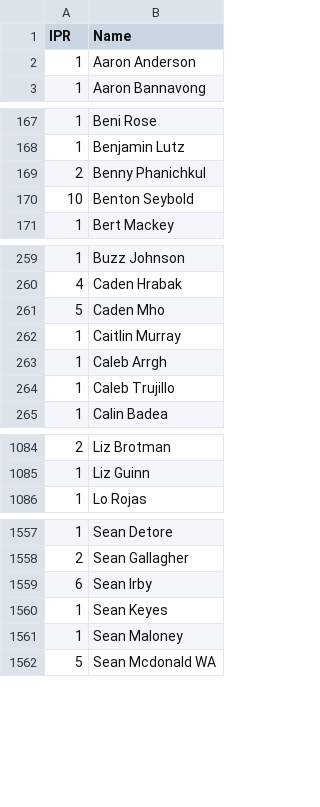
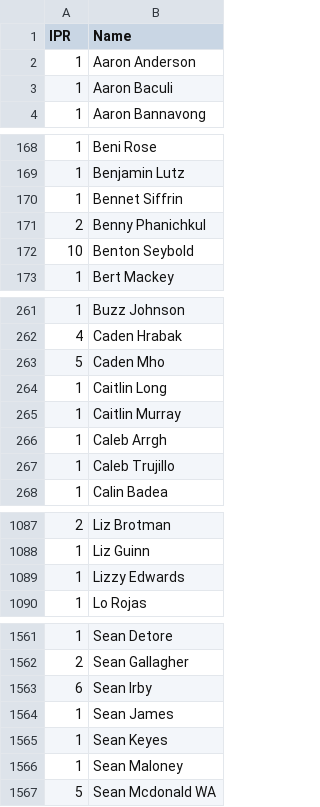
Before and after one commit to Invader-Zim/mnp-data-archive, a CSV file: IPR.csv, drawn as a sheet; only a part is shown, gaps mark what is left out.

Commit message:
Update IPR.csv
new players week 2

```diff
--- a/IPR.csv
+++ b/IPR.csv
@@ -2,2 +2,3 @@ IPR,Name
 1,Aaron Anderson
+1,Aaron Baculi
 1,Aaron Bannavong
@@ -168,2 +169,3 @@ IPR,Name
 1,Benjamin Lutz
+1,Bennet Siffrin
 2,Benny Phanichkul
@@ -261,2 +263,3 @@ IPR,Name
 5,Caden Mho
+1,Caitlin Long
 1,Caitlin Murray
@@ -1085,2 +1088,3 @@ IPR,Name
 1,Liz Guinn
+1,Lizzy Edwards
 1,Lo Rojas
@@ -1559,2 +1563,3 @@ IPR,Name
 6,Sean Irby
+1,Sean James
 1,Sean Keyes
```
